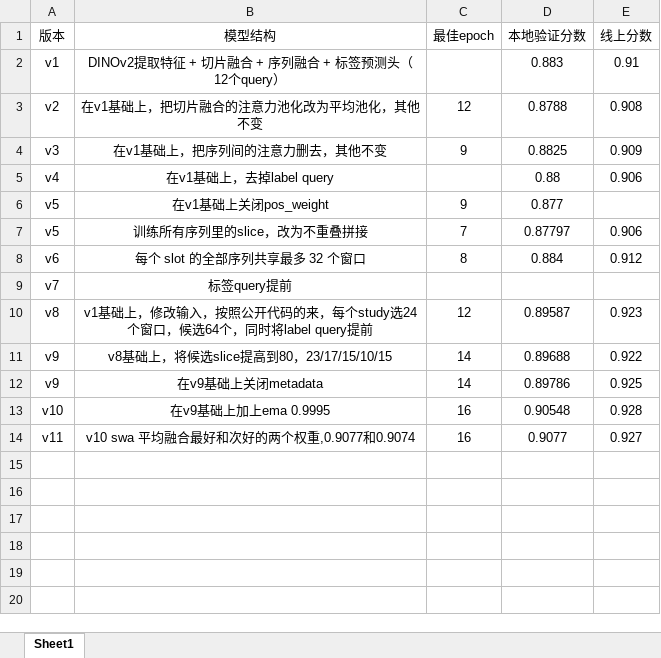
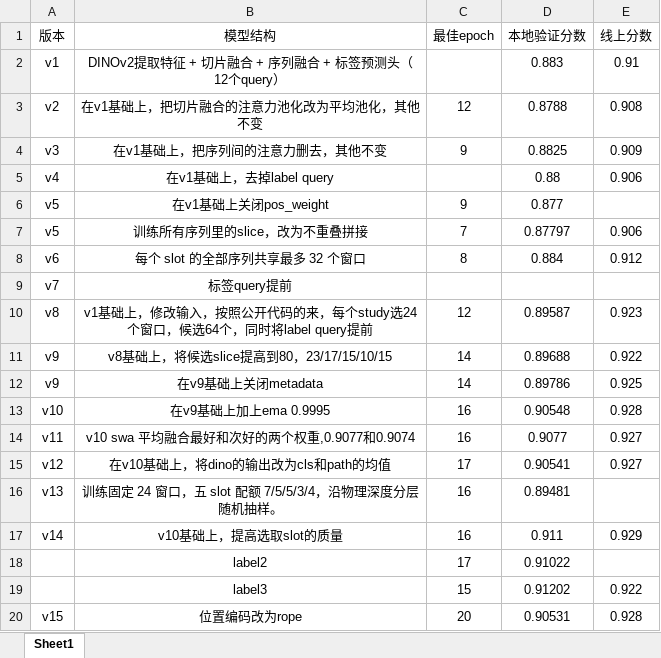
Before and after one commit to zhYao07/Test2, an Excel workbook: 实验记录表.xlsx, sheet Sheet1, drawn as a sheet; values as stored, in another font and other column widths than the file's, no borders; the diff names each change by its address in the sheet, - before the commit and + after, or states it on an @@ line.

```diff
--- a/实验记录表.xlsx (sheet Sheet1)
+++ b/实验记录表.xlsx (sheet Sheet1)
+row 15: v12 | 在v10基础上，将dino的输出改为cls和path的均值 | 17 | 0.90541 | 0.927
+row 16: v13 | 训练固定 24 窗口，五 slot 配额 7/5/5/3/4，沿物理深度分层随机抽样。 | 16 | 0.89481
+row 17: v14 | v10基础上，提高选取slot的质量 | 16 | 0.911 | 0.929
+row 18:  | label2 | 17 | 0.91022
+row 19:  | label3 | 15 | 0.91202 | 0.922
+row 20: v15 | 位置编码改为rope | 20 | 0.90531 | 0.928
```
Also changed, not shown: 27 other files.
